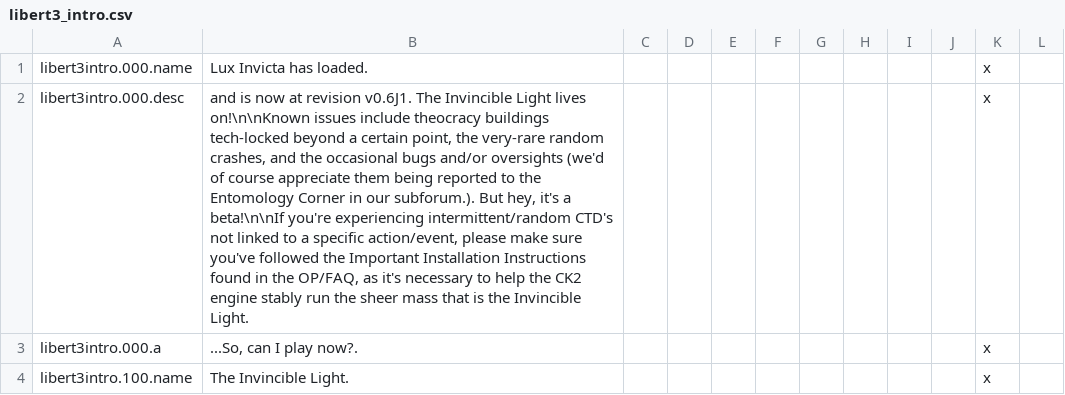
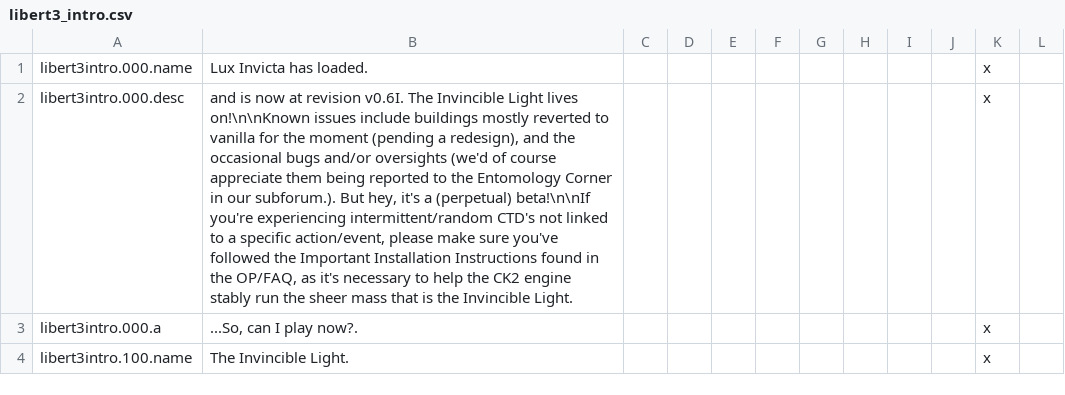
Before and after one commit to preslavb/lux-invicta-repository, a CSV file: localisation/libert3_intro.csv, drawn as a sheet; only a part is shown; the diff names each change by its address in the sheet, - before the commit and + after, or states it on an @@ line.

```diff
--- a/localisation/libert3_intro.csv
+++ b/localisation/libert3_intro.csv
-B2: …at revision v0.6J1. The Invincible Light lives on!\n\nKnown issues include theocracy buildings tech-locked beyond a certain point, the very-rare random crashes, and the occasional bugs and/or oversights (we'd of course appreciate them being reported to the Entomology Corner in our subforum.). But hey, it's a beta!\n\nIf you're…
+B2: …at revision v0.6I. The Invincible Light lives on!\n\nKnown issues include buildings mostly reverted to vanilla for the moment (pending a redesign), and the occasional bugs and/or oversights (we'd of course appreciate them being reported to the Entomology Corner in our subforum.). But hey, it's a (perpetual) beta!\n\nIf you're…
```
Also changed, not shown: 1 other file.
